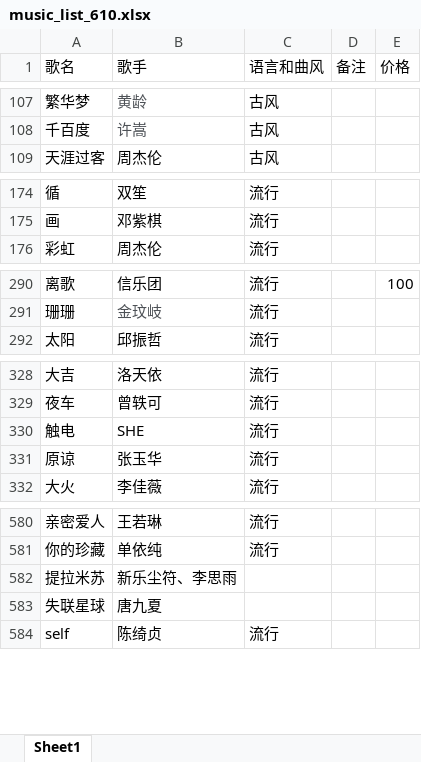
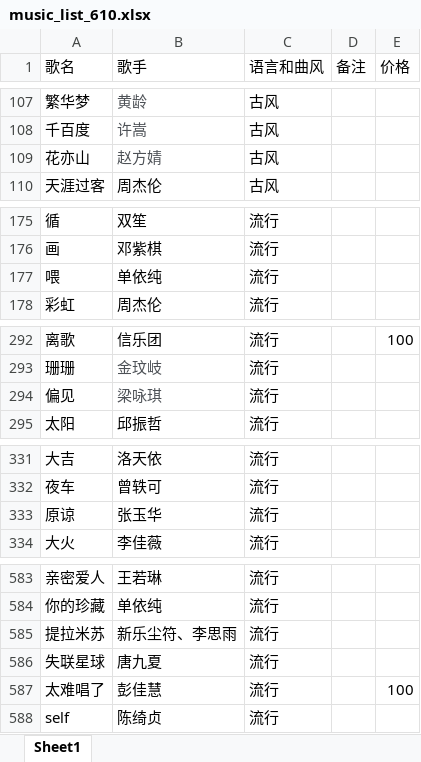
Before and after one commit to alan314m/song-list-of-qzz, an Excel workbook: music_list_610.xlsx, sheet Sheet1, drawn as a sheet; only a part is shown, gaps mark what is left out; values as stored, in another font and other column widths than the file's, no borders; removed rows and columns are numbered as before the commit, all else as after; the diff covers the shown part only; the diff names each change by its address in the sheet, - before the commit and + after, or states it on an @@ line.

Commit message:
v0.2.7 update, updated song list 20230426

```diff
--- a/music_list_610.xlsx (sheet Sheet1)
+++ b/music_list_610.xlsx (sheet Sheet1)
+row 109: 花亦山 | 赵方婧 | 古风
+row 177: 喂 | 单依纯 | 流行
+row 294: 偏见 | 梁咏琪 | 流行
-row 330: 触电 | SHE | 流行
-C585:C586 (语言和曲风): (empty)
+C585:C586 (语言和曲风): 流行
+row 587: 太难唱了 | 彭佳慧 | 流行 |  | 100
```
Also changed, not shown: 4 added rows and 2 edited cells elsewhere in this sheet, 3 other files.
